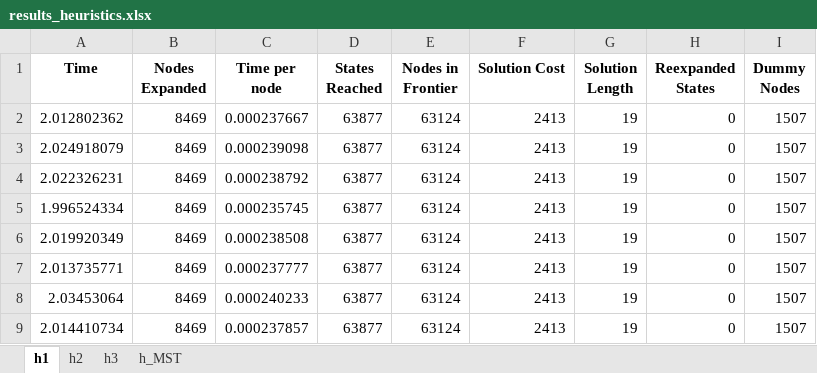
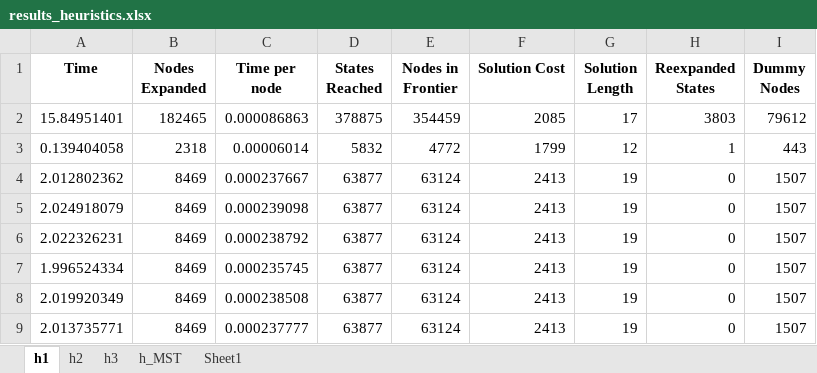
Before and after one commit to gitblanc/SI, an Excel workbook: Lab/aima-python-master/results_heuristics.xlsx, sheet h1, drawn as a sheet; only a part is shown; the shorter side is filled out with more unchanged rows; values as stored, in another font and other column widths than the file's, no borders; the diff names each change by its address in the sheet, - before the commit and + after, or states it on an @@ line.

```diff
--- a/Lab/aima-python-master/results_heuristics.xlsx (sheet h1)
+++ b/Lab/aima-python-master/results_heuristics.xlsx (sheet h1)
+sheet tab: Sheet1
+row 2: 15.84951401 | 182465 | 0.000086863 | 378875 | 354459 | 2085 | 17 | 3803 | 79612
+row 3: 0.139404058 | 2318 | 0.00006014 | 5832 | 4772 | 1799 | 12 | 1 | 443
```
Also changed, not shown: sheet h2, sheet h_MST, sheet h3, Lab/aima-python-master/results_heuristics_weighted.xlsx, 2 other files.
